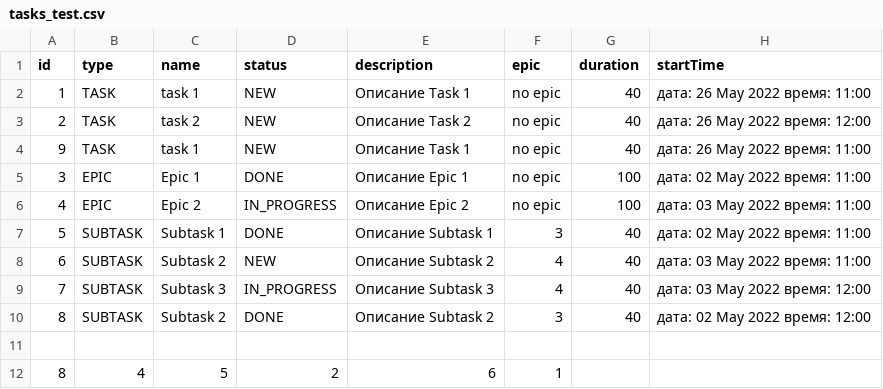
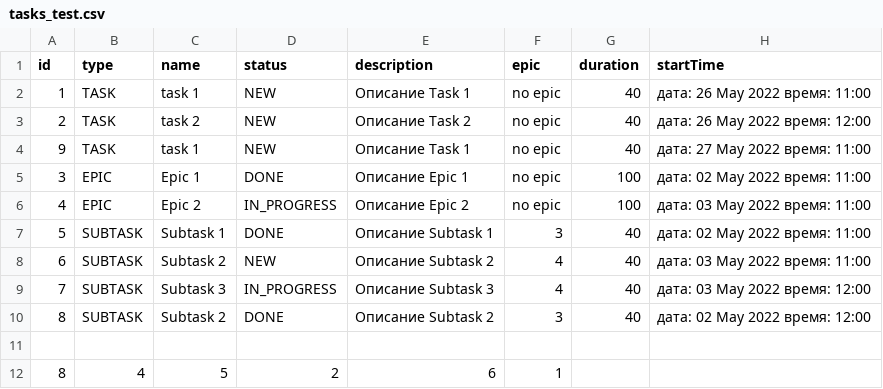
Before and after one commit to mikhailovPI/Task-manager, a CSV file: resources/tasks_test.csv, drawn as a sheet.

Commit message:
Refactor: исправлен метод timeCrossing и тесты

```diff
--- a/resources/tasks_test.csv
+++ b/resources/tasks_test.csv
@@ -3,3 +3,3 @@ id,type,name,status,description,epic,duration,startTime
 2,TASK,task 2,NEW,Описание Task 2,no epic,40,дата: 26 May 2022 время: 12:00
-9,TASK,task 1,NEW,Описание Task 1,no epic,40,дата: 26 May 2022 время: 11:00
+9,TASK,task 1,NEW,Описание Task 1,no epic,40,дата: 27 May 2022 время: 11:00
 3,EPIC,Epic 1,DONE,Описание Epic 1,no epic,100,дата: 02 May 2022 время: 11:00
```
Also changed, not shown: 13 other files.
